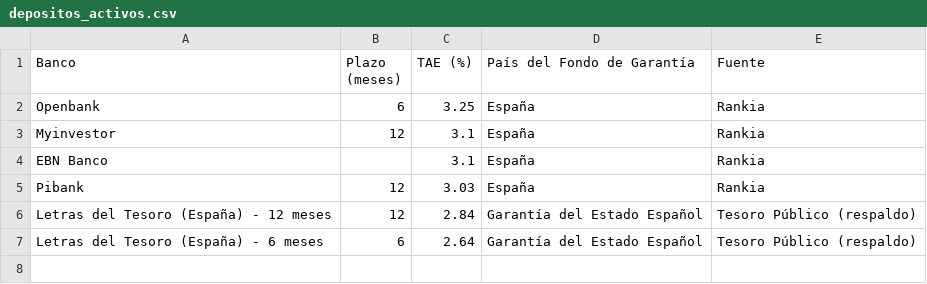
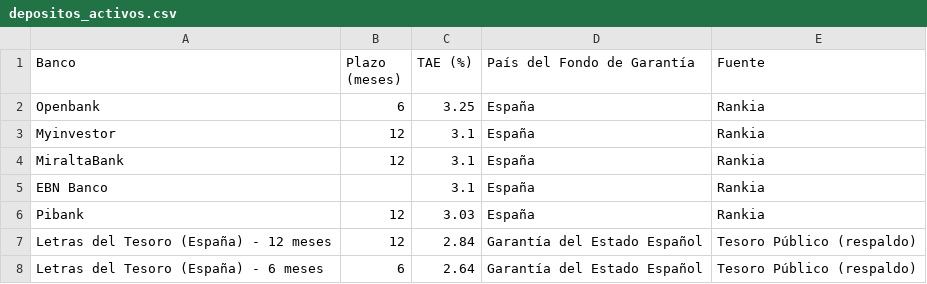
Before and after one commit to beniperezperez-ui/depositos-bp, a CSV file: depositos_activos.csv, drawn as a sheet; the diff names each change by its address in the sheet, - before the commit and + after, or states it on an @@ line.

```diff
--- a/depositos_activos.csv
+++ b/depositos_activos.csv
+row 4: MiraltaBank | 12 | 3.1 | España | Rankia
```
Also changed, not shown: 1 other file.
